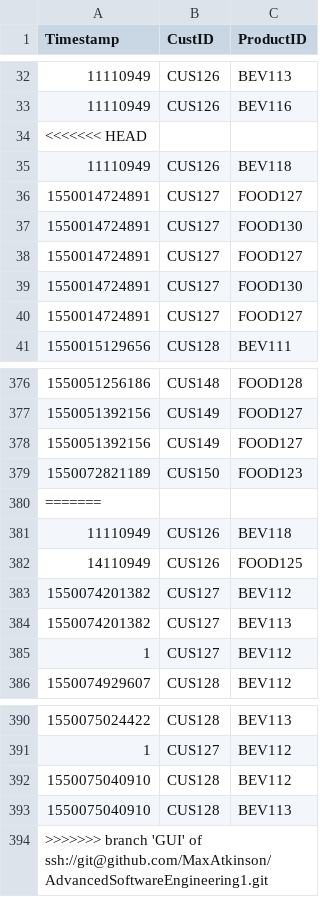
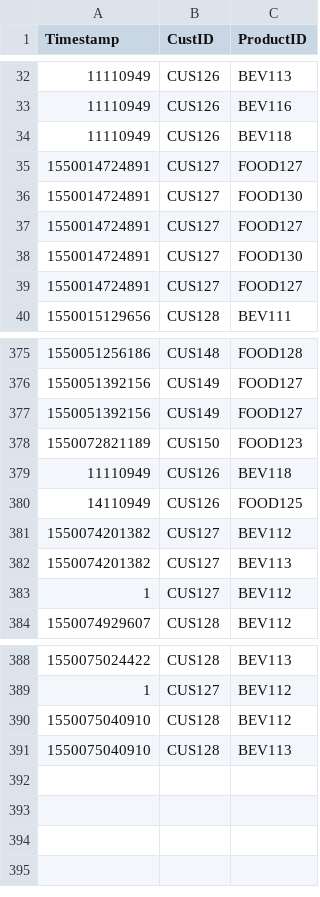
Before and after one commit to MaxAtkinson/AdvancedSoftwareEngineering1, a CSV file: Orders.csv, drawn as a sheet; only a part is shown, gaps mark what is left out.

Commit message:
Fixed.

```diff
--- a/Orders.csv
+++ b/Orders.csv
@@ -33,3 +33,2 @@ Timestamp,CustID,ProductID
 11110949,CUS126,BEV116
-<<<<<<< HEAD
 11110949,CUS126,BEV118
@@ -379,3 +378,2 @@ Timestamp,CustID,ProductID
 1550072821189,CUS150,FOOD123
-=======
 11110949,CUS126,BEV118
@@ -393,2 +391 @@ Timestamp,CustID,ProductID
 1550075040910,CUS128,BEV113
->>>>>>> branch 'GUI' of ssh://git@github.com/MaxAtkinson/AdvancedSoftwareEngineering1.git
```
